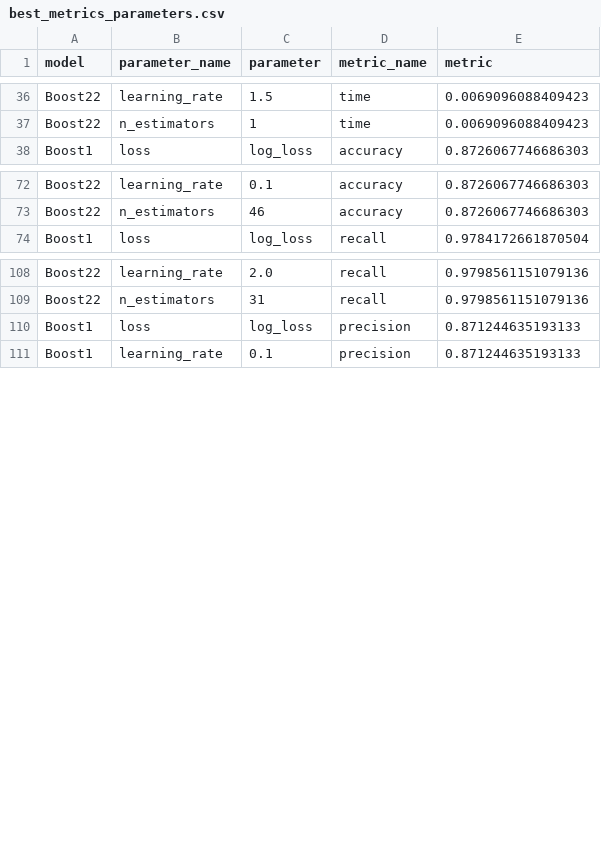
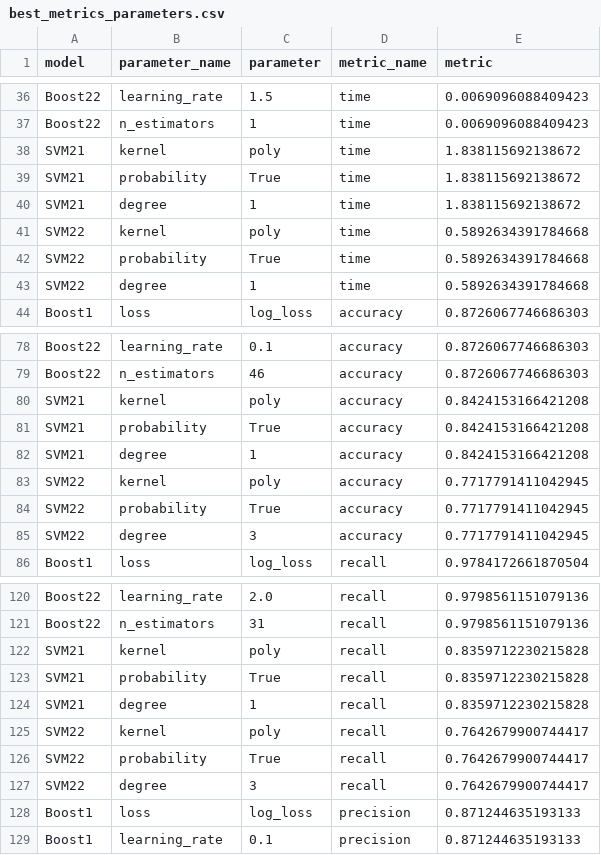
Before and after one commit to cmbfuqua/GT_Machine_Learning, a CSV file: Assignment-1/best_metrics_parameters.csv, drawn as a sheet; only a part is shown, gaps mark what is left out; the diff covers the shown part only.

Commit message:
Finished section 2 dataset 1 analysis.

```diff
--- a/Assignment-1/best_metrics_parameters.csv
+++ b/Assignment-1/best_metrics_parameters.csv
@@ -37,2 +37,8 @@ Boost22,learning_rate,1.5,time,0.0069096088409423
 Boost22,n_estimators,1,time,0.0069096088409423
+SVM21,kernel,poly,time,1.838115692138672
+SVM21,probability,True,time,1.838115692138672
+SVM21,degree,1,time,1.838115692138672
+SVM22,kernel,poly,time,0.5892634391784668
+SVM22,probability,True,time,0.5892634391784668
+SVM22,degree,1,time,0.5892634391784668
 Boost1,loss,log_loss,accuracy,0.8726067746686303
@@ -73,2 +79,8 @@ Boost22,learning_rate,0.1,accuracy,0.8726067746686303
 Boost22,n_estimators,46,accuracy,0.8726067746686303
+SVM21,kernel,poly,accuracy,0.8424153166421208
+SVM21,probability,True,accuracy,0.8424153166421208
+SVM21,degree,1,accuracy,0.8424153166421208
+SVM22,kernel,poly,accuracy,0.7717791411042945
+SVM22,probability,True,accuracy,0.7717791411042945
+SVM22,degree,3,accuracy,0.7717791411042945
 Boost1,loss,log_loss,recall,0.9784172661870504
@@ -109,2 +121,8 @@ Boost22,learning_rate,2.0,recall,0.9798561151079136
 Boost22,n_estimators,31,recall,0.9798561151079136
+SVM21,kernel,poly,recall,0.8359712230215828
+SVM21,probability,True,recall,0.8359712230215828
+SVM21,degree,1,recall,0.8359712230215828
+SVM22,kernel,poly,recall,0.7642679900744417
+SVM22,probability,True,recall,0.7642679900744417
+SVM22,degree,3,recall,0.7642679900744417
 Boost1,loss,log_loss,precision,0.871244635193133
```
Also changed, not shown: 6 added rows elsewhere in this file, 7 other files.
